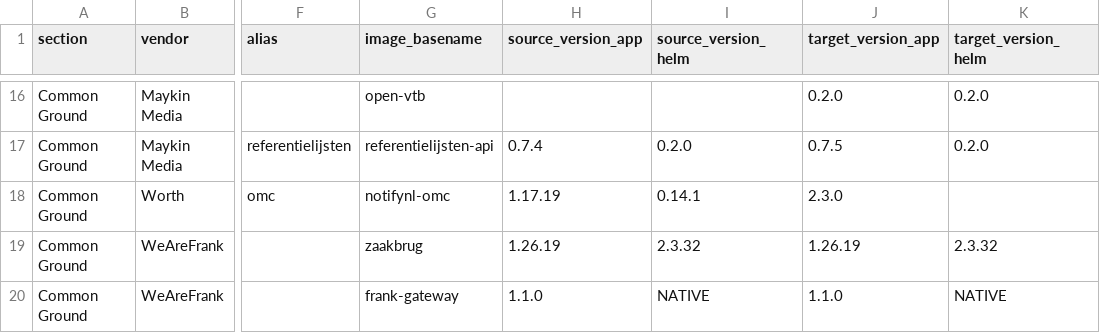
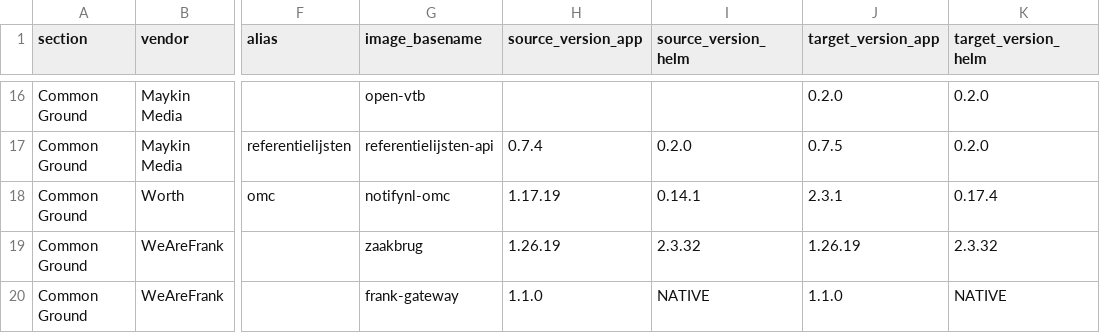
Before and after one commit to Dimpact-Samenwerking/helm-charts, a CSV file: charts/podiumd/etc/release-table.csv, drawn as a sheet; only a part is shown, gaps mark what is left out; the diff names each change by its address in the sheet, - before the commit and + after, or states it on an @@ line.

Commit message:
feat(podiumd): OMC 1.17.19 -> 2.3.1 (chart 0.14.1 -> 0.17.4) (IN-3074)
2.3.1 instead of the requested 2.3.0: from 2.1.0 up to 2.3.0 OMC serves an unauthenticated status dashboard whose live trace shows notification payloads (BSN/KVK). 2.3.1 makes it opt-in (settings.dashboard.enabled, default false). OMC stays disabled by default; enabled environments must now set omc.settings.omc.actor.id. Upgrade guide, values deltas and release table updated; the image is tag-pinned, so it is listed in images-baseline.yaml, not images-4.10.0.yaml.

```diff
--- a/charts/podiumd/etc/release-table.csv
+++ b/charts/podiumd/etc/release-table.csv
-J18 (target_version_app): 2.3.0
+J18 (target_version_app): 2.3.1
-K18 (target_version_helm): (empty)
+K18 (target_version_helm): 0.17.4
```
Also changed, not shown: 6 other files.
